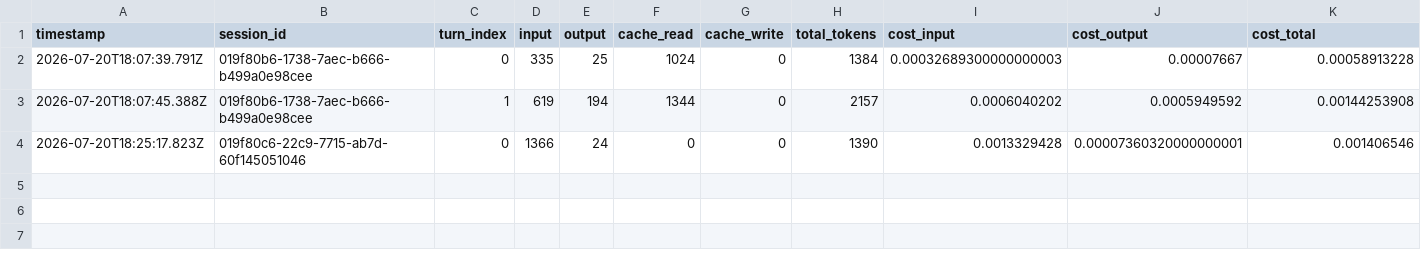
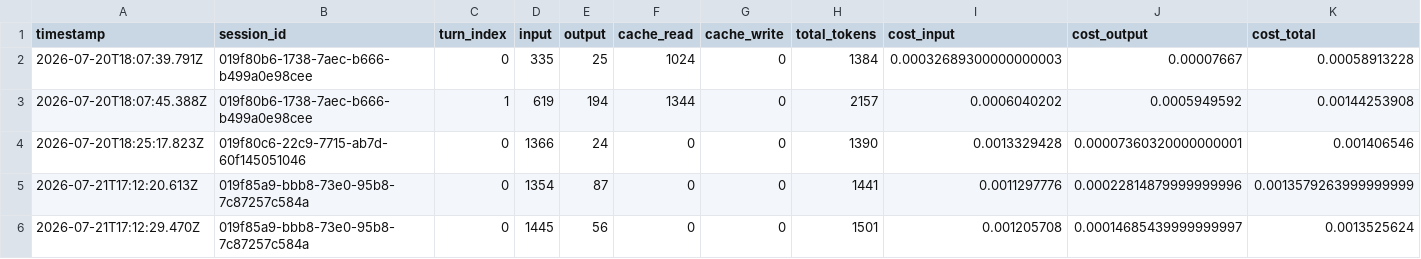
Before and after one commit to Aravindh4404/open-weight-agent-bench, a CSV file: pi-usage-log.csv, drawn as a sheet; the diff names each change by its address in the sheet, - before the commit and + after, or states it on an @@ line.

```diff
--- a/pi-usage-log.csv
+++ b/pi-usage-log.csv
+row 5: 2026-07-21T17:12:20.613Z | 019f85a9-bbb8-73e0-95b8-7c87257c584a | 0 | 1354 | 87 | 0 | 0 | 1441 | 0.0011297776 | 0.00022814879999999996 | 0.0013579263999999999
+row 6: 2026-07-21T17:12:29.470Z | 019f85a9-bbb8-73e0-95b8-7c87257c584a | 0 | 1445 | 56 | 0 | 0 | 1501 | 0.001205708 | 0.00014685439999999997 | 0.0013525624
```
Also changed, not shown: 34 other files.
